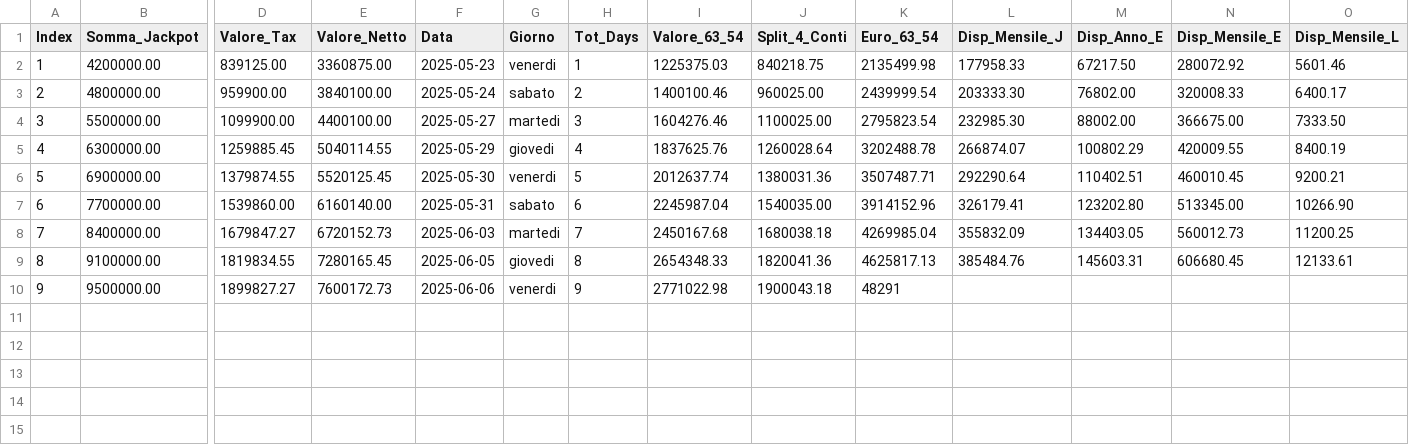
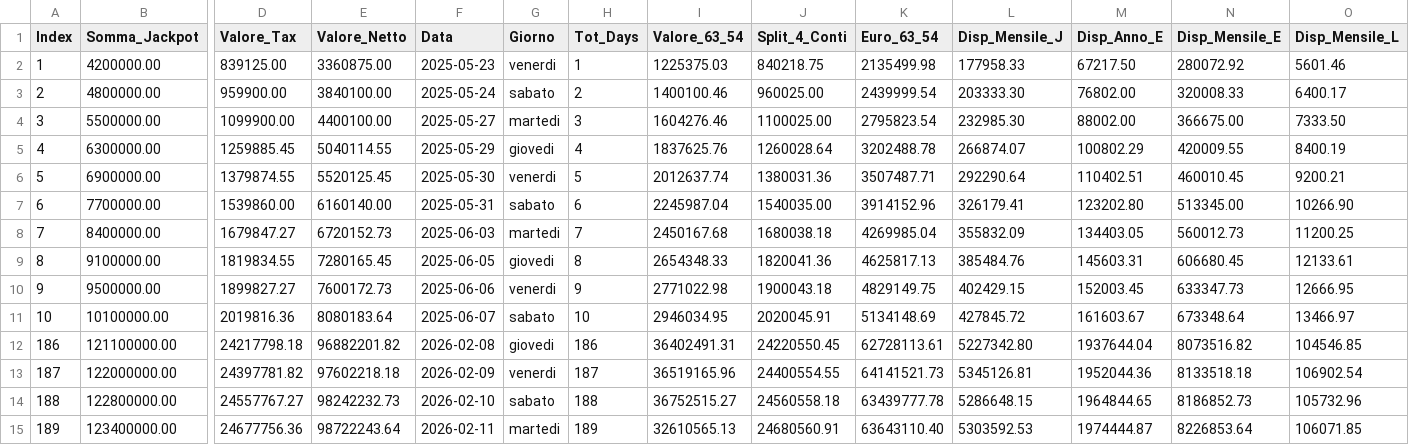
Before and after one commit to windofocean78/dashboard-gatto-fortuna, a CSV file: dati.csv, drawn as a sheet; only a part is shown, gaps mark what is left out; rows hold the shown columns only; the diff names each change by its address in the sheet, - before the commit and + after, or states it on an @@ line.

Commit message:
Update dati.csv with additional data entries

```diff
--- a/dati.csv
+++ b/dati.csv
-K10 (Euro_63_54): 48291
+K10 (Euro_63_54): 4829149.75
-L10 (Disp_Mensile_J): (empty)
+L10 (Disp_Mensile_J): 402429.15
-M10 (Disp_Anno_E): (empty)
+M10 (Disp_Anno_E): 152003.45
-N10 (Disp_Mensile_E): (empty)
+N10 (Disp_Mensile_E): 633347.73
-O10 (Disp_Mensile_L): (empty)
+O10 (Disp_Mensile_L): 12666.95
+row 11: 10 | 10100000.00 | 2019816.36 | 8080183.64 | 2025-06-07 | sabato | 10 | 2946034.95 | 2020045.91 | 5134148.69 | 427845.72 | 161603.67 | 673348.64 | 13466.97
+row 12: 186 | 121100000.00 | 24217798.18 | 96882201.82 | 2026-02-08 | giovedi | 186 | 36402491.31 | 24220550.45 | 62728113.61 | 5227342.80 | 1937644.04 | 8073516.82 | 104546.85
+row 13: 187 | 122000000.00 | 24397781.82 | 97602218.18 | 2026-02-09 | venerdi | 187 | 36519165.96 | 24400554.55 | 64141521.73 | 5345126.81 | 1952044.36 | 8133518.18 | 106902.54
+row 14: 188 | 122800000.00 | 24557767.27 | 98242232.73 | 2026-02-10 | sabato | 188 | 36752515.27 | 24560558.18 | 63439777.78 | 5286648.15 | 1964844.65 | 8186852.73 | 105732.96
+row 15: 189 | 123400000.00 | 24677756.36 | 98722243.64 | 2026-02-11 | martedi | 189 | 32610565.13 | 24680560.91 | 63643110.40 | 5303592.53 | 1974444.87 | 8226853.64 | 106071.85
```
